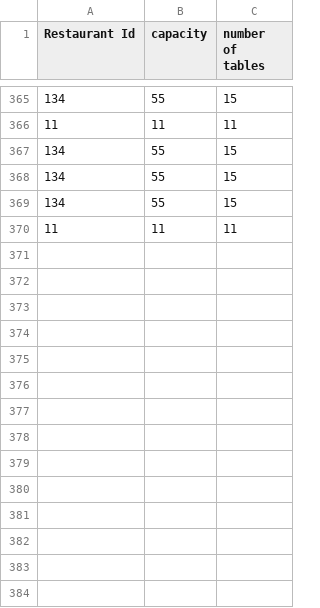
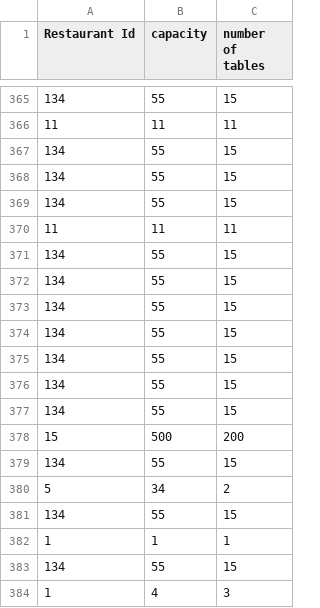
Before and after one commit to CS4013GroupProject/Restaurant-v3, a CSV file: out/production/Restaurant-v3/Restaurant.csv, drawn as a sheet; only a part is shown, gaps mark what is left out.

```diff
--- a/out/production/Restaurant-v3/Restaurant.csv
+++ b/out/production/Restaurant-v3/Restaurant.csv
@@ -370 +370,15 @@ Restaurant Id, capacity, number of tables
 11, 11, 11,
+134, 55, 15,
+134, 55, 15,
+134, 55, 15,
+134, 55, 15,
+134, 55, 15,
+134, 55, 15,
+134, 55, 15,
+15, 500, 200,
+134, 55, 15,
+5, 34, 2,
+134, 55, 15,
+1, 1, 1,
+134, 55, 15,
+1, 4, 3,
```
Also changed, not shown: 11 other files.
